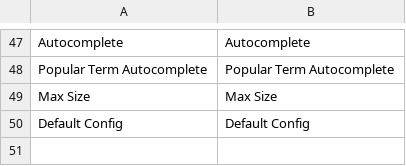
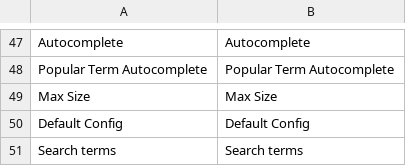
Before and after one commit to Smile-SA/elasticsuite, a CSV file: src/module-elasticsuite-core/i18n/en_US.csv, drawn as a sheet; only a part is shown, gaps mark what is left out.

```diff
--- a/src/module-elasticsuite-core/i18n/en_US.csv
+++ b/src/module-elasticsuite-core/i18n/en_US.csv
@@ -50 +50,2 @@ Autocomplete,Autocomplete
 "Default Config","Default Config"
+"Search terms","Search terms"
```
Also changed, not shown: src/module-elasticsuite-core/i18n/fr_FR.csv, 1 other file.
